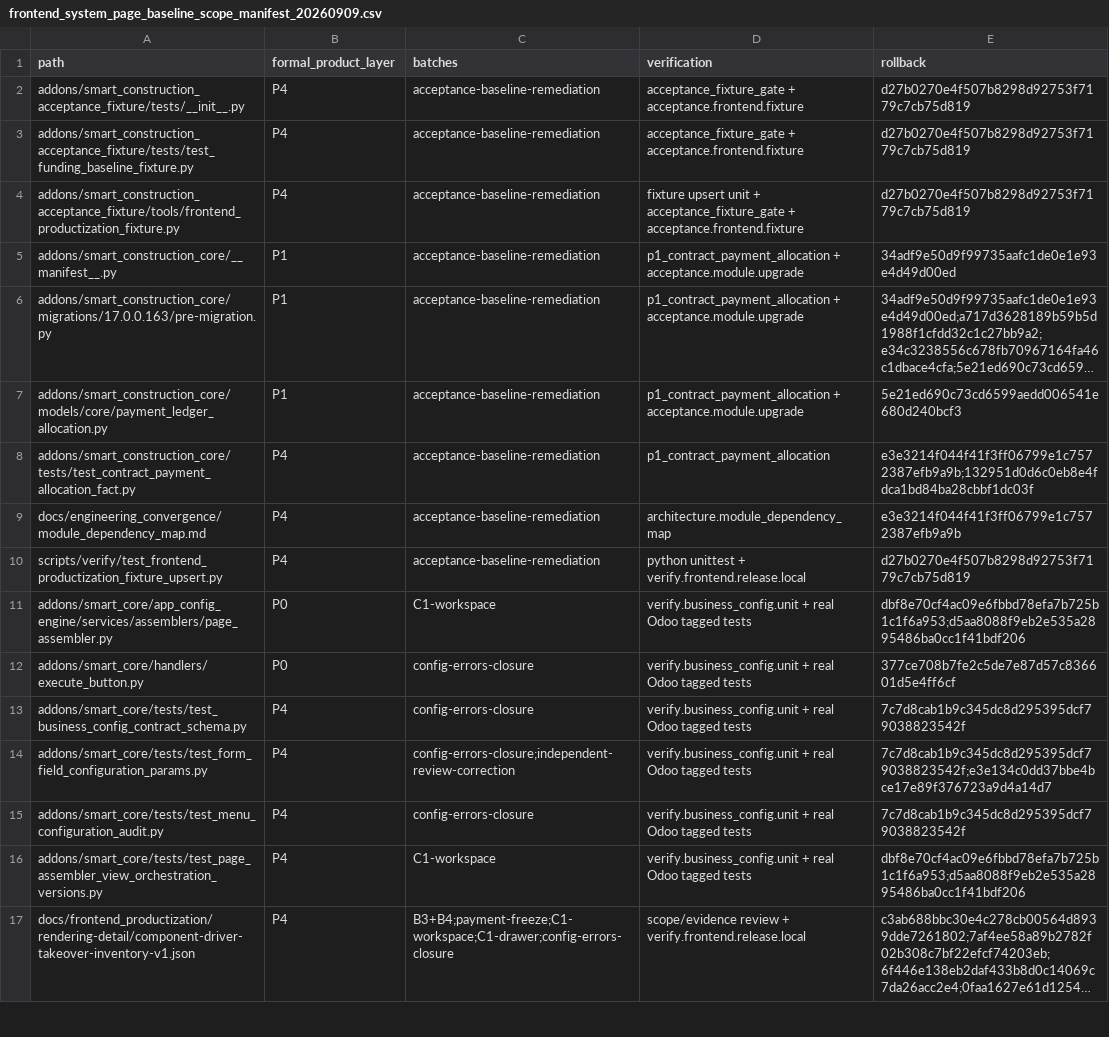
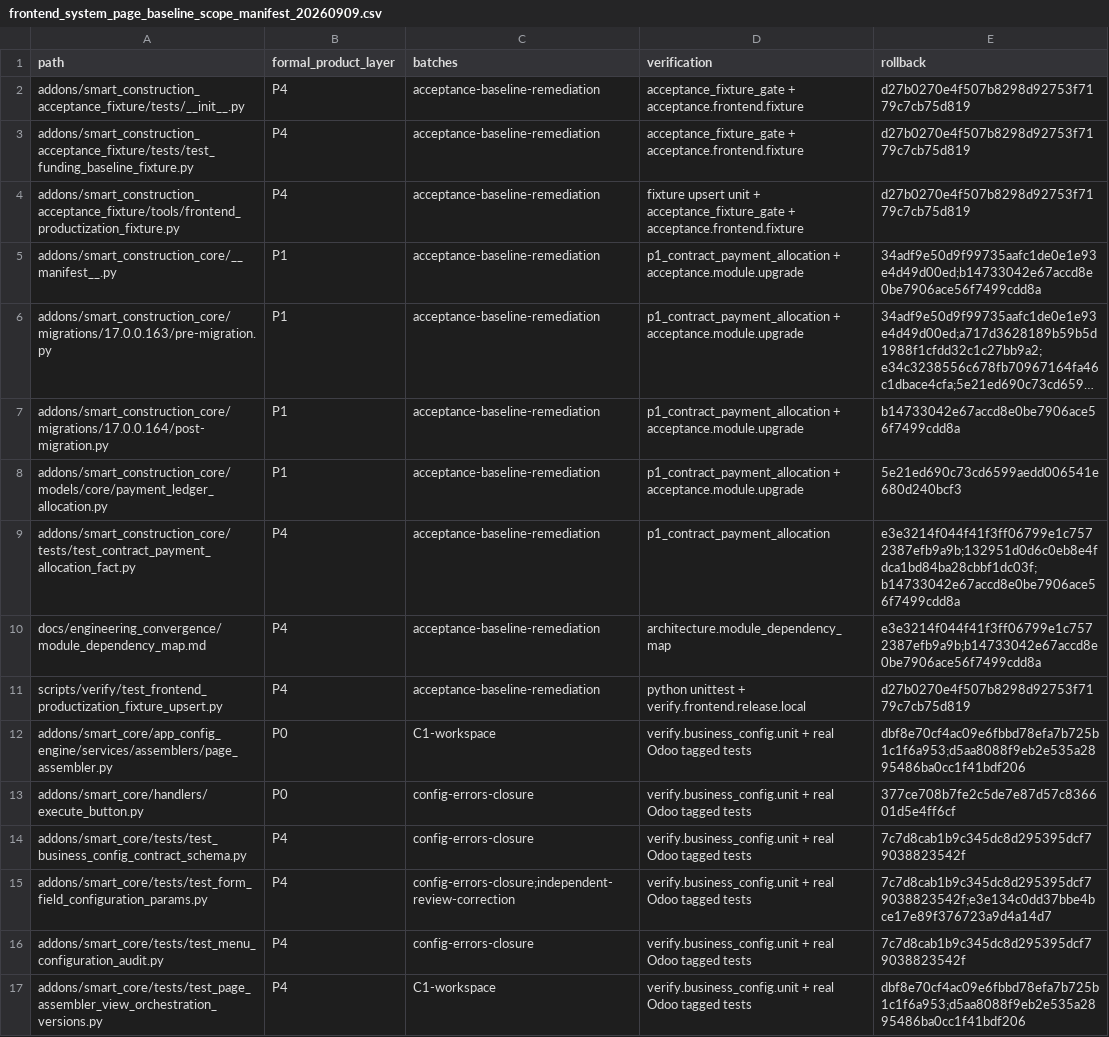
Before and after one commit to lidefend/sce-backend-odoo, a CSV file: docs/ops/iterations/frontend_system_page_baseline_scope_manifest_20260909.csv, drawn as a sheet; only a part is shown; the shorter side is filled out with more unchanged rows; long unchanged cells end in …; addresses are those after the commit; the diff names each change by its address in the sheet, - before the commit and + after, or states it on an @@ line.

Commit message:
docs(delivery): close independent migration findings

```diff
--- a/docs/ops/iterations/frontend_system_page_baseline_scope_manifest_20260909.csv
+++ b/docs/ops/iterations/frontend_system_page_baseline_scope_manifest_20260909.csv
-E5 (rollback): 34adf9e50d9f99735aafc1de0e1e93e4d49d00ed
+E5 (rollback): 34adf9e50d9f99735aafc1de0e1e93e4d49d00ed;b14733042e67accd8e0be7906ace56f7499cdd8a
+row 7: addons/smart_construction_core/migrations/17.0.0.164/post-migration.py | P1 | acceptance-baseline-remediation | p1_contract_payment_allocation + acceptance.module.upgrade | b14733042e67accd8e0be7906ace56f7499cdd8a
-E9 (rollback): e3e3214f044f41f3ff06799e1c7572387efb9a9b;132951d0d6c0eb8e4fdca1bd84ba28cbbf1dc03f
+E9 (rollback): e3e3214f044f41f3ff06799e1c7572387efb9a9b;132951d0d6c0eb8e4fdca1bd84ba28cbbf1dc03f;b14733042e67accd8e0be7906ace56f7499cdd8a
-E10 (rollback): e3e3214f044f41f3ff06799e1c7572387efb9a9b
+E10 (rollback): e3e3214f044f41f3ff06799e1c7572387efb9a9b;b14733042e67accd8e0be7906ace56f7499cdd8a
```
Also changed, not shown: 2 other files.
